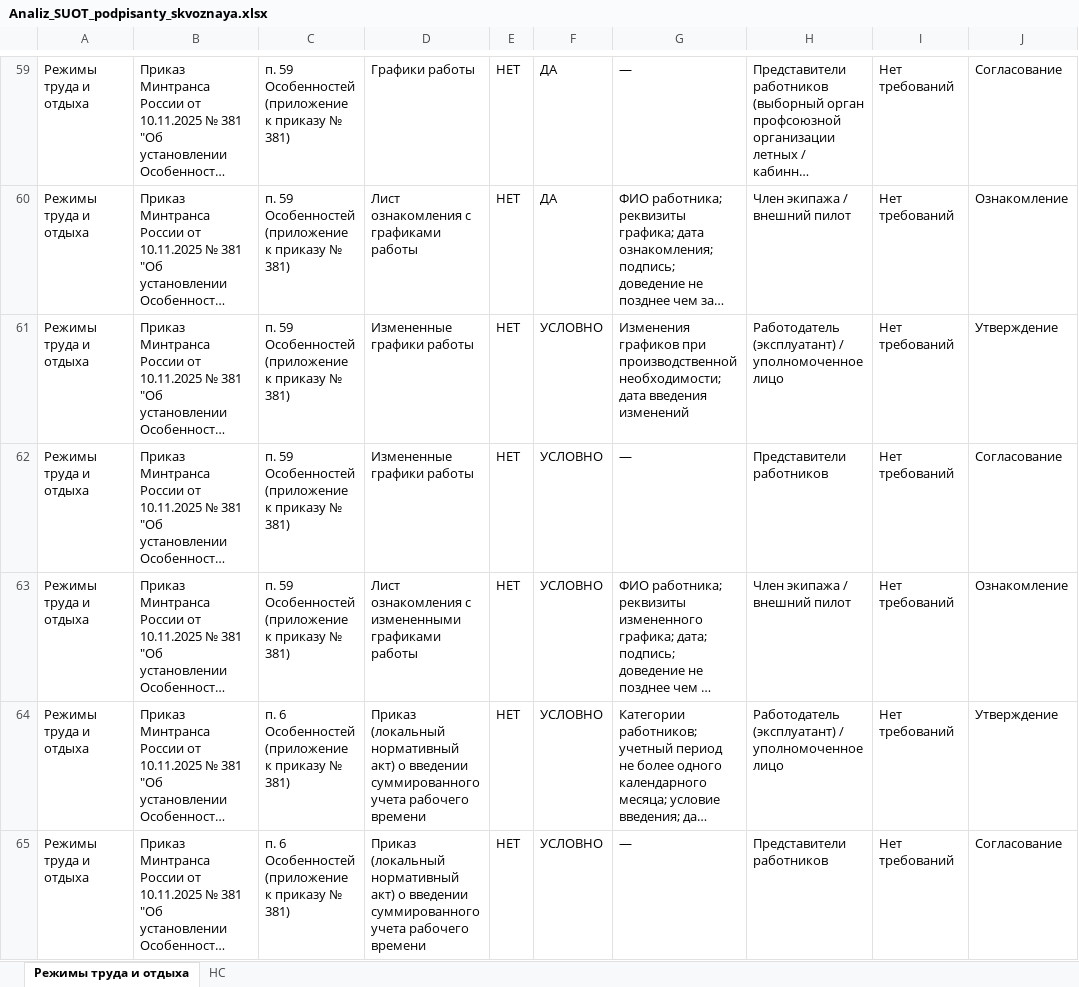
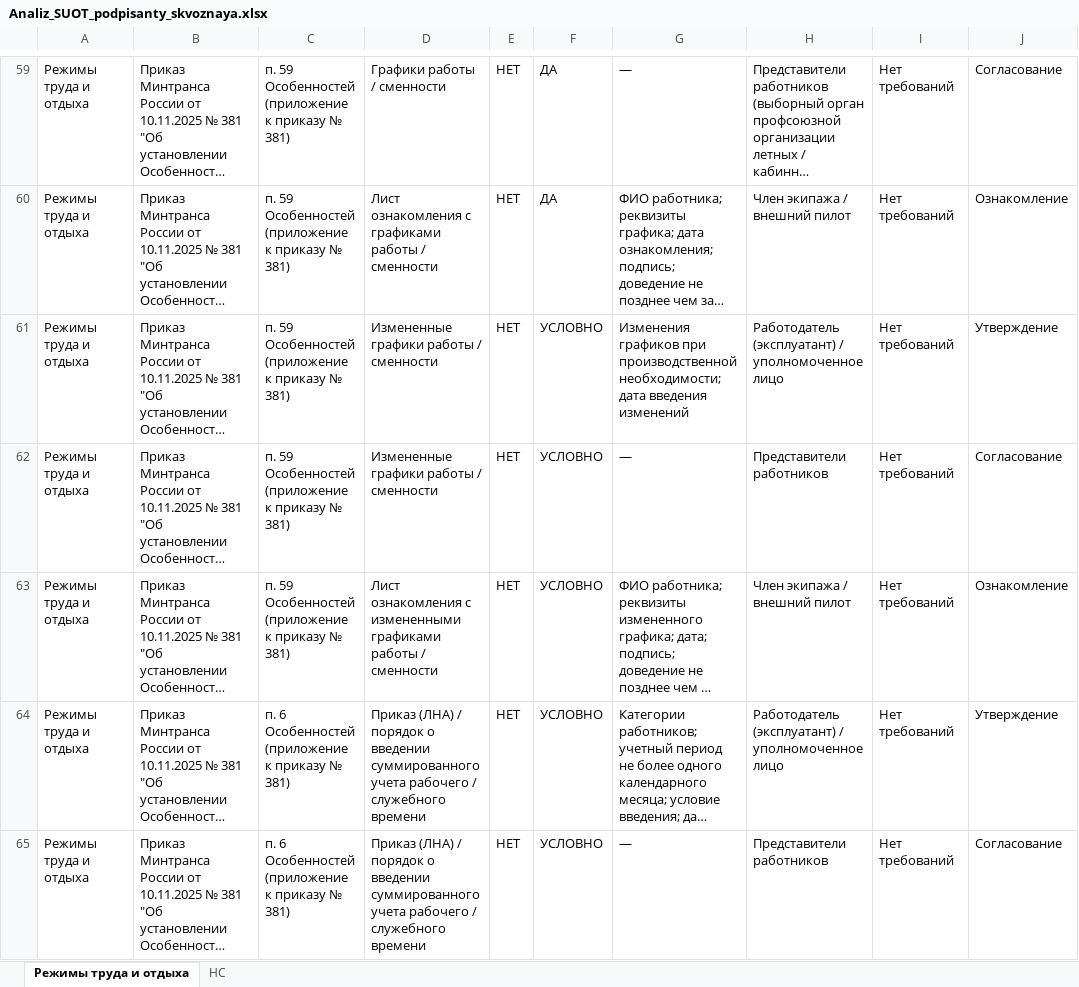
Before and after one commit to lysakalenushka-hash/-, an Excel workbook: presentations/Analiz_SUOT_podpisanty_skvoznaya.xlsx, sheet Режимы труда и отдыха, drawn as a sheet; only a part is shown, gaps mark what is left out; long unchanged cells end in …; values as stored, in another font and other column widths than the file's, no borders; the diff covers the shown part only; the diff names each change by its address in the sheet, - before the commit and + after, or states it on an @@ line.

```diff
--- a/presentations/Analiz_SUOT_podpisanty_skvoznaya.xlsx (sheet Режимы труда и отдыха)
+++ b/presentations/Analiz_SUOT_podpisanty_skvoznaya.xlsx (sheet Режимы труда и отдыха)
-D59: Графики работы
+D59: Графики работы / сменности
-D60: Лист ознакомления с графиками работы
+D60: Лист ознакомления с графиками работы / сменности
-D61:D62: Измененные графики работы
+D61:D62: Измененные графики работы / сменности
-D63: …графиками работы
+D63: …графиками работы / сменности
-D64:D65: Приказ (локальный нормативный акт) о введении суммированного учета рабочего времени
+D64:D65: Приказ (ЛНА) / порядок о введении суммированного учета рабочего / служебного времени
```
Also changed, not shown: 302 edited cells elsewhere in this sheet.
